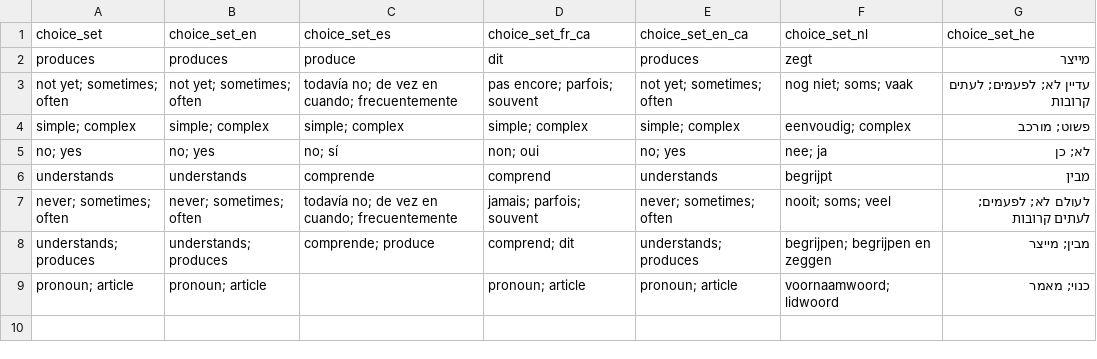
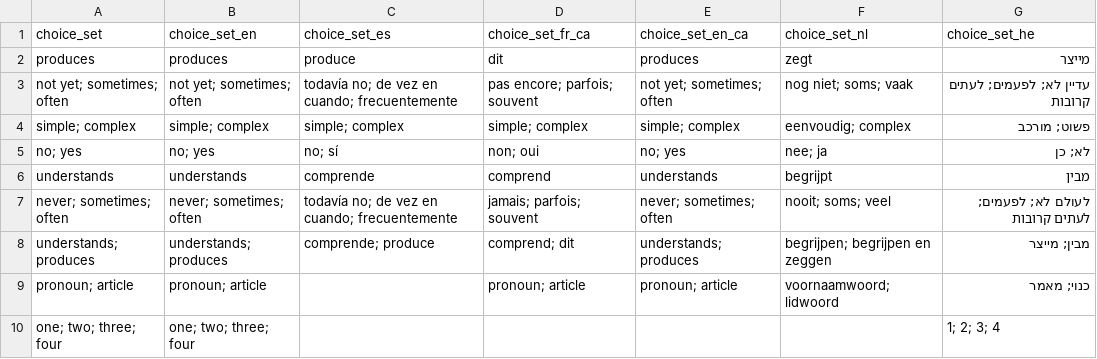
Before and after one commit to langcog/web-cdi, a CSV file: webcdi/cdi_form_csv/choice_options.csv, drawn as a sheet.

```diff
--- a/webcdi/cdi_form_csv/choice_options.csv
+++ b/webcdi/cdi_form_csv/choice_options.csv
@@ -9 +9,2 @@ understands; produces,understands; produces,comprende; produce,comprend; dit,und
 pronoun; article,pronoun; article,,pronoun; article, pronoun; article, voornaamwoord; lidwoord, כנוי; מאמר
+one; two; three; four,one; two; three; four,,,,,1; 2; 3; 4
```
Also changed, not shown: webcdi/cdi_form_csv/[Hebrew_WG].csv, 9 other files.
